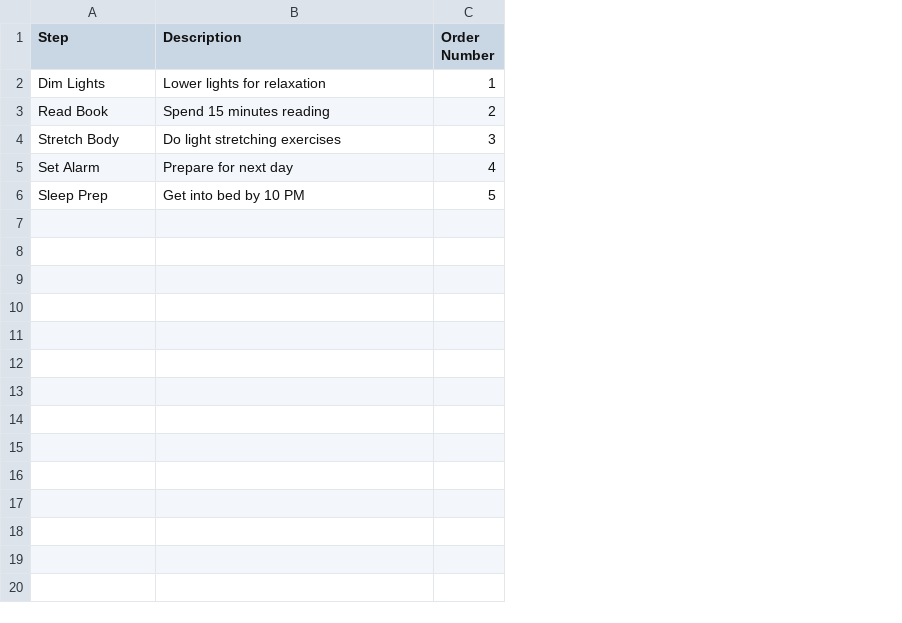
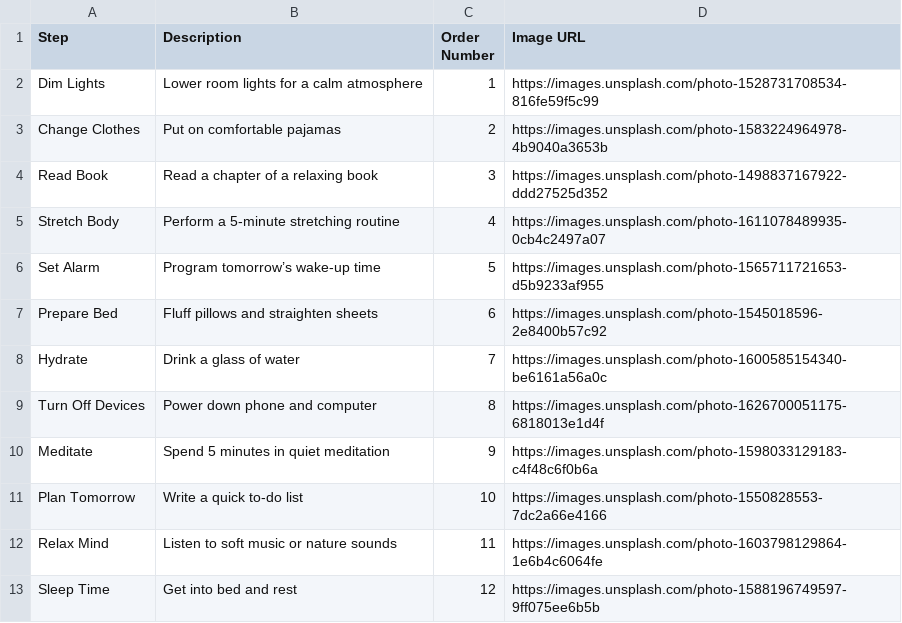
Before and after one commit to kappter/slidecraft, a CSV file: assets/wind-down-routine.csv, drawn as a sheet; removed rows and columns are numbered as before the commit, all else as after; the diff names each change by its address in the sheet, - before the commit and + after, or states it on an @@ line.

```diff
--- a/assets/wind-down-routine.csv
+++ b/assets/wind-down-routine.csv
+column D (Image URL), row 2: https://images.unsplash.com/photo-1528731708534-816fe59f5c99; rows 4-6: https://images.unsplash.com/photo-1498837167922-ddd27525d352 | https://images.unsplash.com/photo-1611078489935-0cb4c2497a07 | https://images.unsplash.com/photo-1565711721653-d5b9233af955
-B2 (Description): Lower lights for relaxation
+B2 (Description): Lower room lights for a calm atmosphere
+row 3: Change Clothes | Put on comfortable pajamas | 2 | https://images.unsplash.com/photo-1583224964978-4b9040a3653b
-B4 (Description): Spend 15 minutes reading
+B4 (Description): Read a chapter of a relaxing book
-C4 (Order Number): 2
+C4 (Order Number): 3
-B5 (Description): Do light stretching exercises
+B5 (Description): Perform a 5-minute stretching routine
-C5 (Order Number): 3
+C5 (Order Number): 4
-B6 (Description): Prepare for next day
+B6 (Description): Program tomorrow’s wake-up time
-C6 (Order Number): 4
+C6 (Order Number): 5
-row 6: Sleep Prep | Get into bed by 10 PM | 5
+row 7: Prepare Bed | Fluff pillows and straighten sheets | 6 | https://images.unsplash.com/photo-1545018596-2e8400b57c92
+row 8: Hydrate | Drink a glass of water | 7 | https://images.unsplash.com/photo-1600585154340-be6161a56a0c
+row 9: Turn Off Devices | Power down phone and computer | 8 | https://images.unsplash.com/photo-1626700051175-6818013e1d4f
+row 10: Meditate | Spend 5 minutes in quiet meditation | 9 | https://images.unsplash.com/photo-1598033129183-c4f48c6f0b6a
+row 11: Plan Tomorrow | Write a quick to-do list | 10 | https://images.unsplash.com/photo-1550828553-7dc2a66e4166
+row 12: Relax Mind | Listen to soft music or nature sounds | 11 | https://images.unsplash.com/photo-1603798129864-1e6b4c6064fe
+row 13: Sleep Time | Get into bed and rest | 12 | https://images.unsplash.com/photo-1588196749597-9ff075ee6b5b
```
Also changed, not shown: assets/study-environment.csv.
